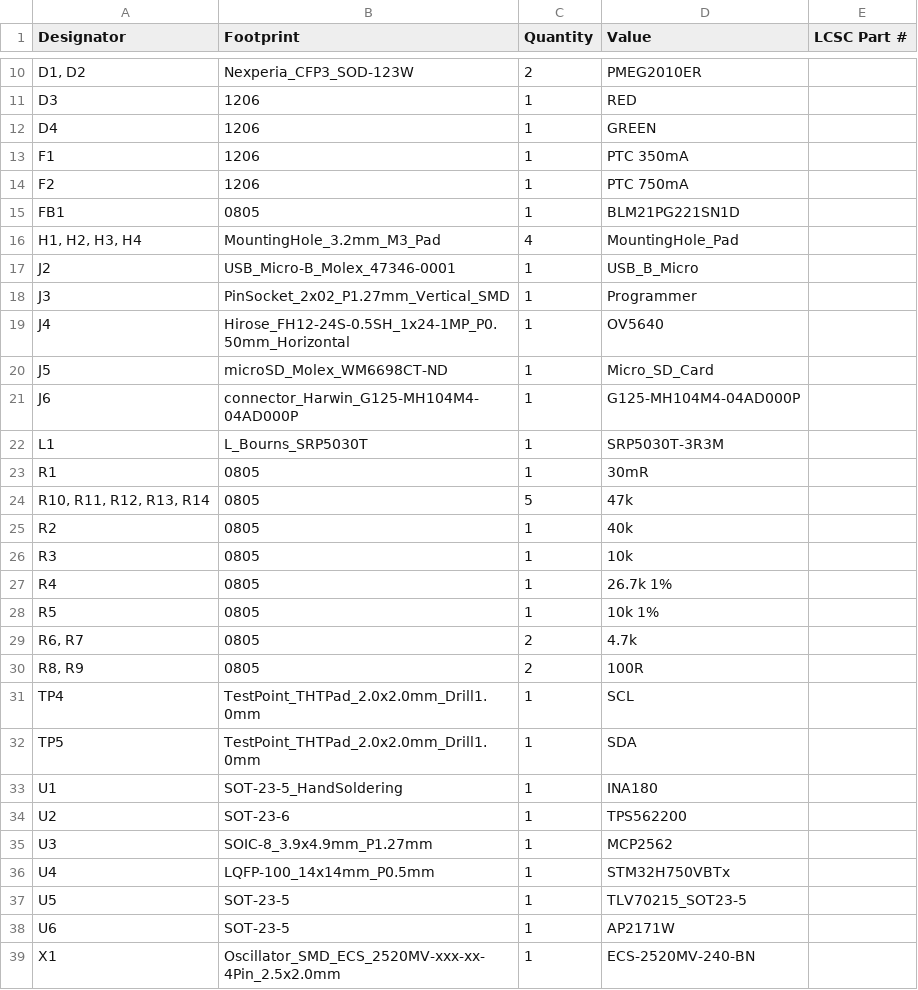
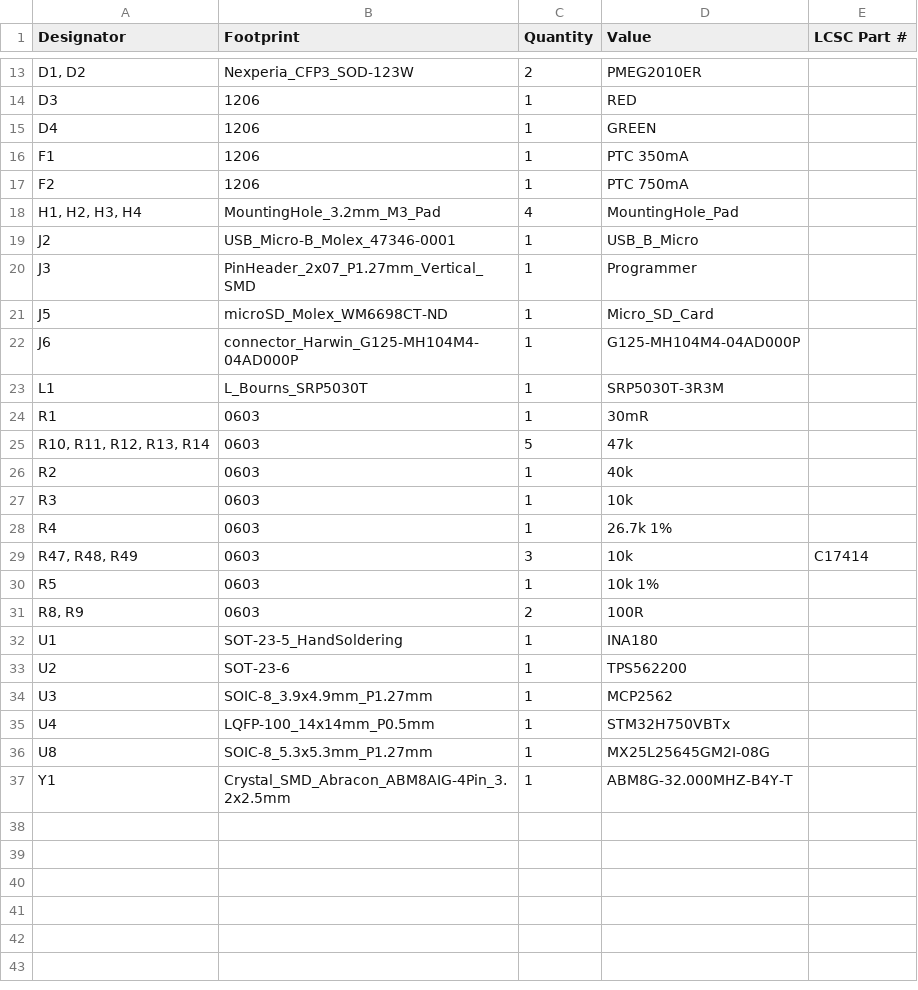
Before and after one commit to waterloo-rocketry/canhw, a CSV file: camera/production/bom.csv, drawn as a sheet; only a part is shown, gaps mark what is left out; the diff covers the shown part only.

```diff
--- a/camera/production/bom.csv
+++ b/camera/production/bom.csv
@@ -14,7 +17,5 @@ F1,1206,1,PTC 350mA,
 F2,1206,1,PTC 750mA,
-FB1,0805,1,BLM21PG221SN1D,
 "H1, H2, H3, H4",MountingHole_3.2mm_M3_Pad,4,MountingHole_Pad,
 J2,USB_Micro-B_Molex_47346-0001,1,USB_B_Micro,
-J3,PinSocket_2x02_P1.27mm_Vertical_SMD,1,Programmer,
-J4,Hirose_FH12-24S-0.5SH_1x24-1MP_P0.50mm_Horizontal,1,OV5640,
+J3,PinHeader_2x07_P1.27mm_Vertical_SMD,1,Programmer,
 J5,microSD_Molex_WM6698CT-ND,1,Micro_SD_Card,
@@ -22,12 +23,10 @@ J6,connector_Harwin_G125-MH104M4-04AD000P,1,G125-MH104M4-04AD000P,
 L1,L_Bourns_SRP5030T,1,SRP5030T-3R3M,
-R1,0805,1,30mR,
-"R10, R11, R12, R13, R14",0805,5,47k,
-R2,0805,1,40k,
-R3,0805,1,10k,
-R4,0805,1,26.7k 1%,
-R5,0805,1,10k 1%,
-"R6, R7",0805,2,4.7k,
-"R8, R9",0805,2,100R,
-TP4,TestPoint_THTPad_2.0x2.0mm_Drill1.0mm,1,SCL,
-TP5,TestPoint_THTPad_2.0x2.0mm_Drill1.0mm,1,SDA,
+R1,0603,1,30mR,
+"R10, R11, R12, R13, R14",0603,5,47k,
+R2,0603,1,40k,
+R3,0603,1,10k,
+R4,0603,1,26.7k 1%,
+"R47, R48, R49",0603,3,10k,C17414
+R5,0603,1,10k 1%,
+"R8, R9",0603,2,100R,
 U1,SOT-23-5_HandSoldering,1,INA180,
@@ -36,4 +35,3 @@ U3,SOIC-8_3.9x4.9mm_P1.27mm,1,MCP2562,
 U4,LQFP-100_14x14mm_P0.5mm,1,STM32H750VBTx,
-U5,SOT-23-5,1,TLV70215_SOT23-5,
-U6,SOT-23-5,1,AP2171W,
-X1,Oscillator_SMD_ECS_2520MV-xxx-xx-4Pin_2.5x2.0mm,1,ECS-2520MV-240-BN,
+U8,SOIC-8_5.3x5.3mm_P1.27mm,1,MX25L25645GM2I-08G,
+Y1,Crystal_SMD_Abracon_ABM8AIG-4Pin_3.2x2.5mm,1,ABM8G-32.000MHZ-B4Y-T,
```
Also changed, not shown: 7 added rows, 4 removed rows and 4 edited cells elsewhere in this file, camera/production/designators.csv, camera/production/positions.csv, 6 other files.
